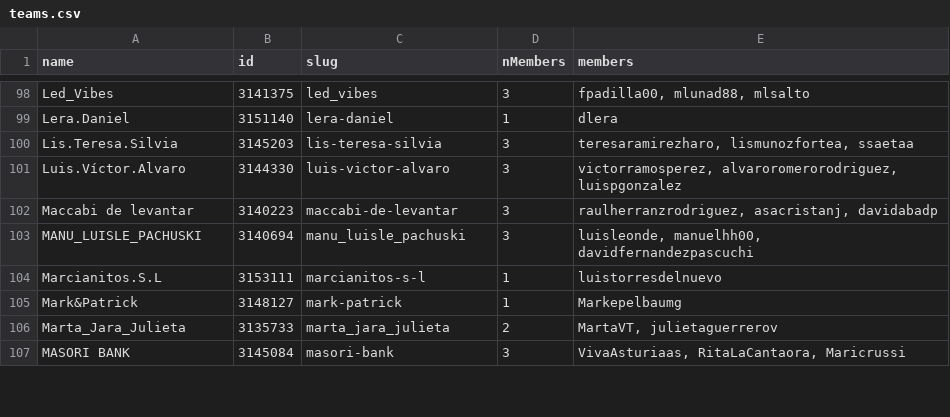
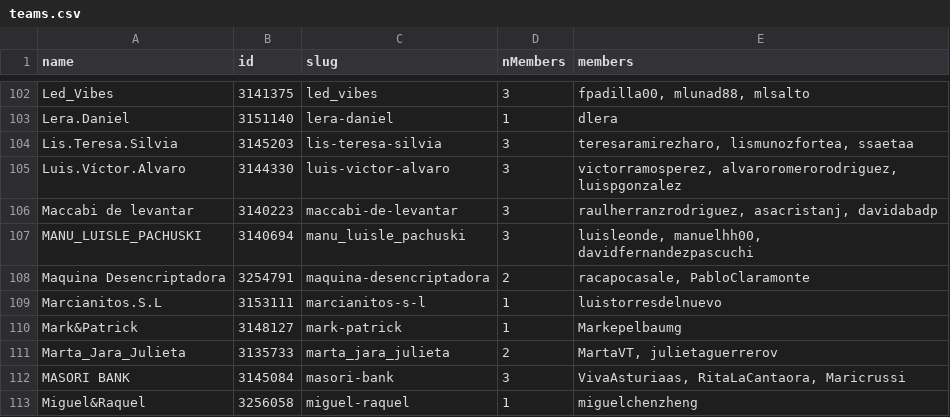
Before and after one commit to aigora/api, a CSV file: csv/teams.csv, drawn as a sheet; only a part is shown, gaps mark what is left out; the diff covers the shown part only; the diff names each change by its address in the sheet, - before the commit and + after, or states it on an @@ line.

Commit message:
Actualiza teams.csv

```diff
--- a/csv/teams.csv
+++ b/csv/teams.csv
+row 108: Maquina Desencriptadora | 3254791 | maquina-desencriptadora | 2 | racapocasale, PabloClaramonte
+row 113: Miguel&Raquel | 3256058 | miguel-raquel | 1 | miguelchenzheng
```
Also changed, not shown: 7 added rows, 1 removed row and 14 edited cells elsewhere in this file, 1 other file.
